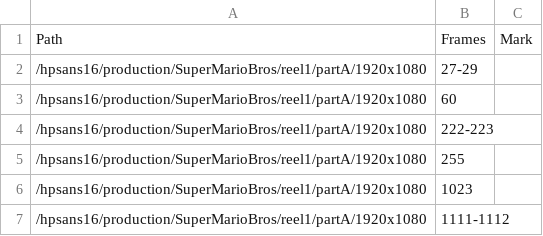
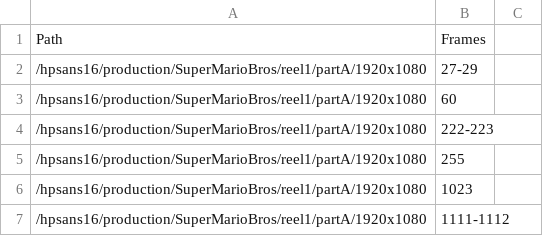
Before and after one commit to TalinKeshesh/comp467-project1, a CSV file: project1_output.csv, drawn as a sheet; only a part is shown; the diff names each change by its address in the sheet, - before the commit and + after, or states it on an @@ line.

```diff
--- a/project1_output.csv
+++ b/project1_output.csv
-C1: Mark
+C1: (empty)
```
Also changed, not shown: 1 other file.
